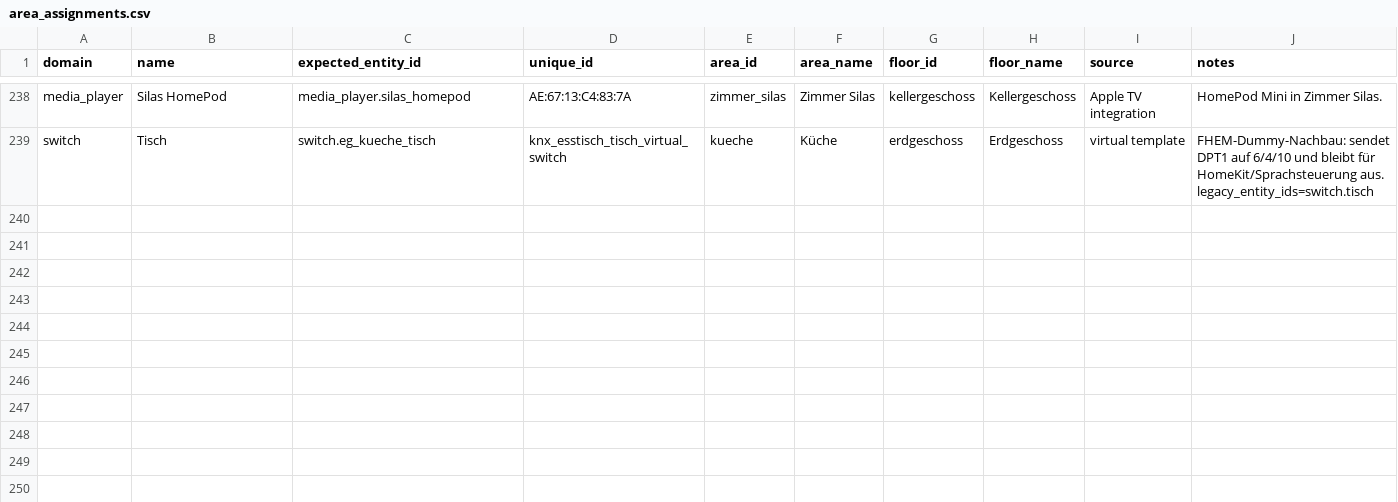
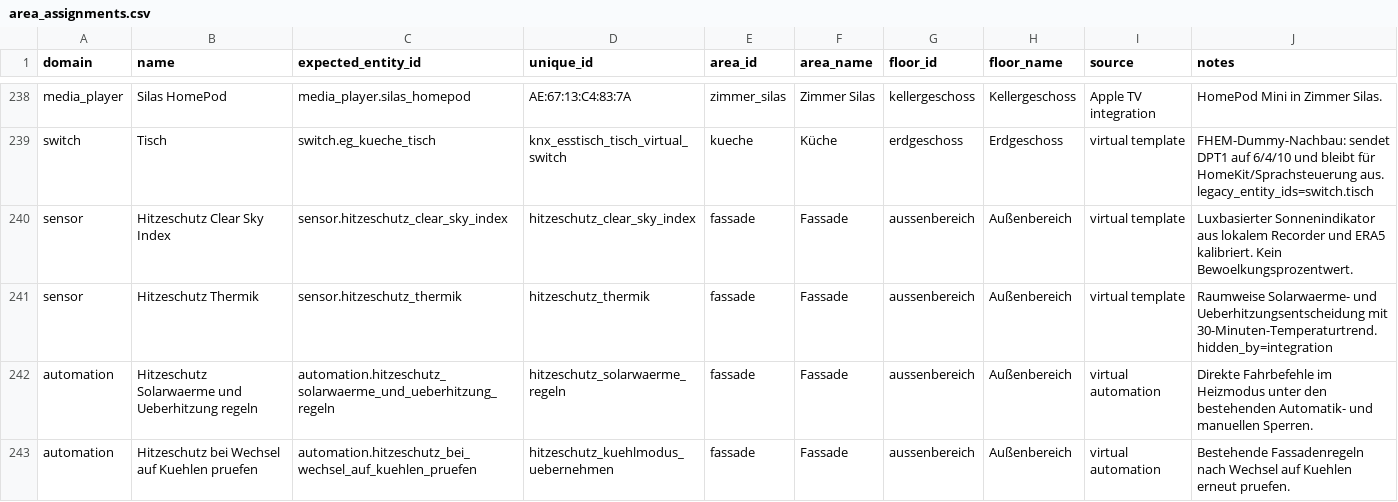
Before and after one commit to Yazracor/Home-Assistant-Config, a CSV file: area_assignments.csv, drawn as a sheet; only a part is shown, gaps mark what is left out; the diff names each change by its address in the sheet, - before the commit and + after, or states it on an @@ line.

```diff
--- a/area_assignments.csv
+++ b/area_assignments.csv
+row 240: sensor | Hitzeschutz Clear Sky Index | sensor.hitzeschutz_clear_sky_index | hitzeschutz_clear_sky_index | fassade | Fassade | aussenbereich | Außenbereich | virtual template | Luxbasierter Sonnenindikator aus lokalem Recorder und ERA5 kalibriert. Kein Bewoelkungsprozentwert.
+row 241: sensor | Hitzeschutz Thermik | sensor.hitzeschutz_thermik | hitzeschutz_thermik | fassade | Fassade | aussenbereich | Außenbereich | virtual template | Raumweise Solarwaerme- und Ueberhitzungsentscheidung mit 30-Minuten-Temperaturtrend. hidden_by=integration
+row 242: automation | Hitzeschutz Solarwaerme und Ueberhitzung regeln | automation.hitzeschutz_solarwaerme_und_ueberhitzung_regeln | hitzeschutz_solarwaerme_regeln | fassade | Fassade | aussenbereich | Außenbereich | virtual automation | Direkte Fahrbefehle im Heizmodus unter den bestehenden Automatik- und manuellen Sperren.
+row 243: automation | Hitzeschutz bei Wechsel auf Kuehlen pruefen | automation.hitzeschutz_bei_wechsel_auf_kuehlen_pruefen | hitzeschutz_kuehlmodus_uebernehmen | fassade | Fassade | aussenbereich | Außenbereich | virtual automation | Bestehende Fassadenregeln nach Wechsel auf Kuehlen erneut pruefen.
```
Also changed, not shown: 7 other files.
